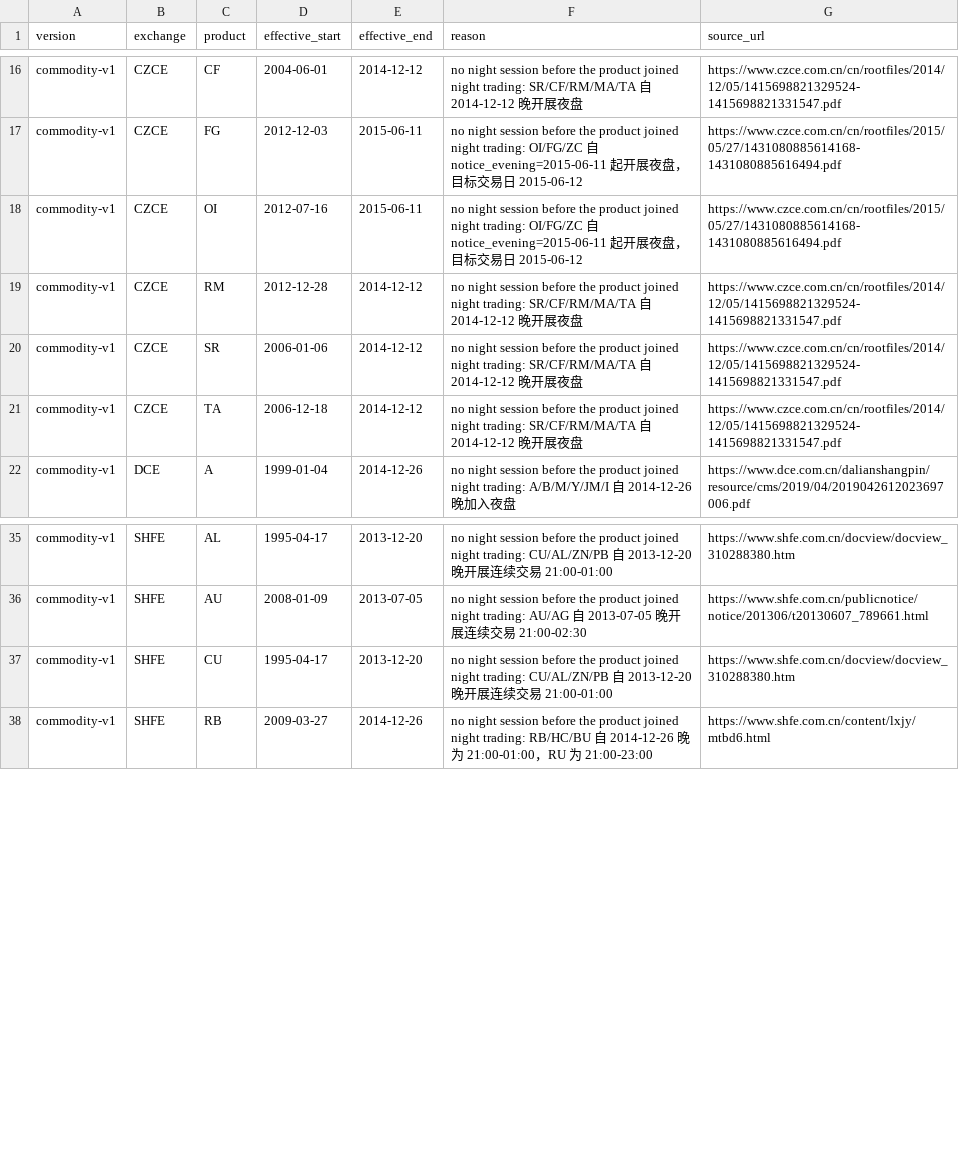
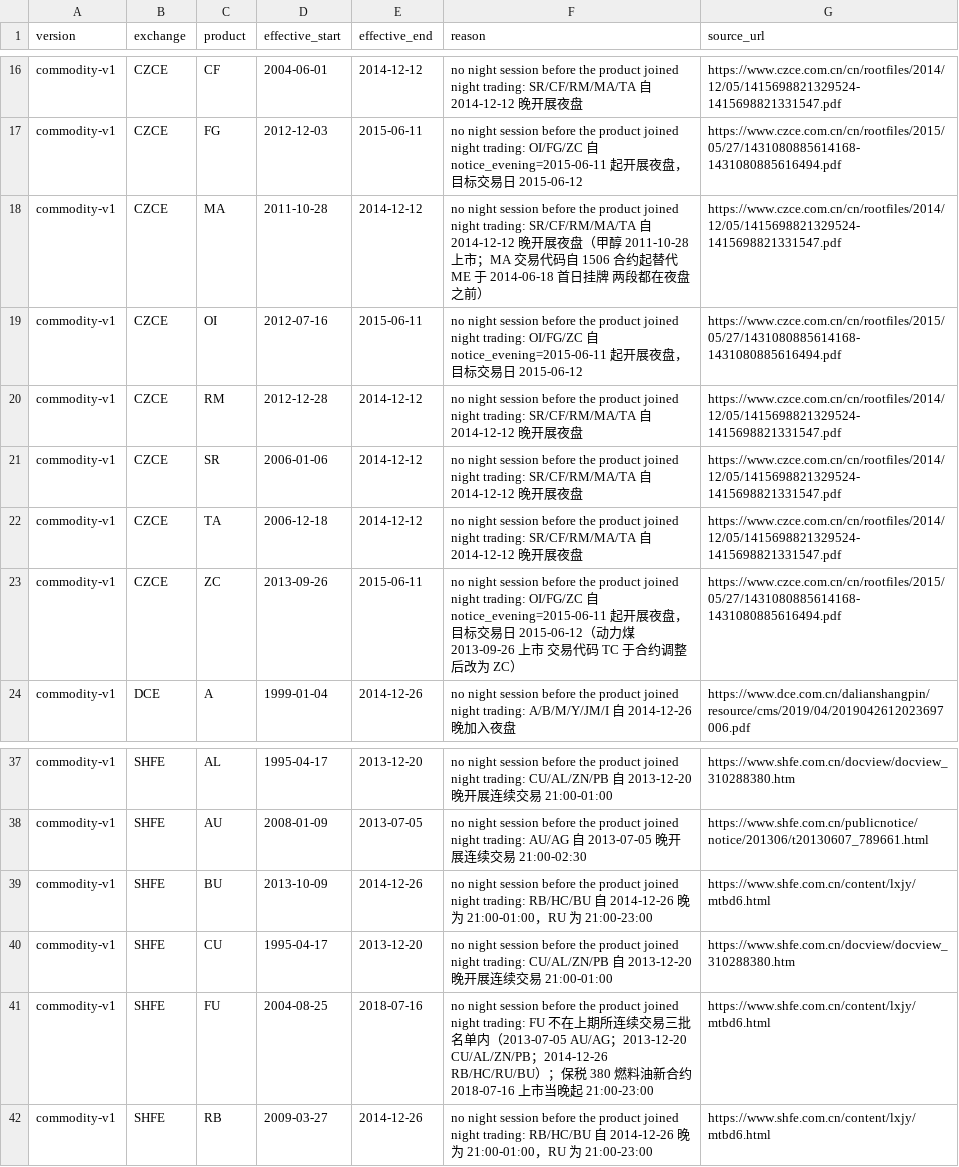
Before and after one commit to surtu-r-wong/futures_strategies, a CSV file: config/carry_minute_day_only_regimes.csv, drawn as a sheet; only a part is shown, gaps mark what is left out.

```diff
--- a/config/carry_minute_day_only_regimes.csv
+++ b/config/carry_minute_day_only_regimes.csv
@@ -17,2 +17,3 @@ commodity-v1,CZCE,CF,2004-06-01,2014-12-12,no night session before the product j
 commodity-v1,CZCE,FG,2012-12-03,2015-06-11,no night session before the product joined night trading: OI/FG/ZC 自 notice_evening=2015-06-11 起开展夜盘，目标交易日 2015-06-12,https://www.czce.com.cn/cn/rootfiles/2015/05/27/1431080885614168-1431080885616494.pdf
+commodity-v1,CZCE,MA,2011-10-28,2014-12-12,no night session before the product joined night trading: SR/CF/RM/MA/TA 自 2014-12-12 晚开展夜盘（甲醇 2011-10-28 上市；MA 交易代码自 1506 合约起替代 ME 于 2014-06-18 首日挂牌 两段都在夜盘之前）,https://www.czce.com.cn/cn/rootfiles/2014/12/05/1415698821329524-1415698821331547.pdf
 commodity-v1,CZCE,OI,2012-07-16,2015-06-11,no night session before the product joined night trading: OI/FG/ZC 自 notice_evening=2015-06-11 起开展夜盘，目标交易日 2015-06-12,https://www.czce.com.cn/cn/rootfiles/2015/05/27/1431080885614168-1431080885616494.pdf
@@ -21,2 +22,3 @@ commodity-v1,CZCE,SR,2006-01-06,2014-12-12,no night session before the product j
 commodity-v1,CZCE,TA,2006-12-18,2014-12-12,no night session before the product joined night trading: SR/CF/RM/MA/TA 自 2014-12-12 晚开展夜盘,https://www.czce.com.cn/cn/rootfiles/2014/12/05/1415698821329524-1415698821331547.pdf
+commodity-v1,CZCE,ZC,2013-09-26,2015-06-11,no night session before the product joined night trading: OI/FG/ZC 自 notice_evening=2015-06-11 起开展夜盘，目标交易日 2015-06-12（动力煤 2013-09-26 上市 交易代码 TC 于合约调整后改为 ZC）,https://www.czce.com.cn/cn/rootfiles/2015/05/27/1431080885614168-1431080885616494.pdf
 commodity-v1,DCE,A,1999-01-04,2014-12-26,no night session before the product joined night trading: A/B/M/Y/JM/I 自 2014-12-26 晚加入夜盘,https://www.dce.com.cn/dalianshangpin/resource/cms/2019/04/2019042612023697006.pdf
@@ -36,3 +38,5 @@ commodity-v1,SHFE,AL,1995-04-17,2013-12-20,no night session before the product j
 commodity-v1,SHFE,AU,2008-01-09,2013-07-05,no night session before the product joined night trading: AU/AG 自 2013-07-05 晚开展连续交易 21:00-02:30,https://www.shfe.com.cn/publicnotice/notice/201306/t20130607_789661.html
+commodity-v1,SHFE,BU,2013-10-09,2014-12-26,no night session before the product joined night trading: RB/HC/BU 自 2014-12-26 晚为 21:00-01:00，RU 为 21:00-23:00,https://www.shfe.com.cn/content/lxjy/mtbd6.html
 commodity-v1,SHFE,CU,1995-04-17,2013-12-20,no night session before the product joined night trading: CU/AL/ZN/PB 自 2013-12-20 晚开展连续交易 21:00-01:00,https://www.shfe.com.cn/docview/docview_310288380.htm
+commodity-v1,SHFE,FU,2004-08-25,2018-07-16,no night session before the product joined night trading: FU 不在上期所连续交易三批名单内（2013-07-05 AU/AG；2013-12-20 CU/AL/ZN/PB；2014-12-26 RB/HC/RU/BU）；保税 380 燃料油新合约 2018-07-16 上市当晚起 21:00-23:00,https://www.shfe.com.cn/content/lxjy/mtbd6.html
 commodity-v1,SHFE,RB,2009-03-27,2014-12-26,no night session before the product joined night trading: RB/HC/BU 自 2014-12-26 晚为 21:00-01:00，RU 为 21:00-23:00,https://www.shfe.com.cn/content/lxjy/mtbd6.html
```
Also changed, not shown: config/carry_minute_session_exceptions.csv, 1 other file.
